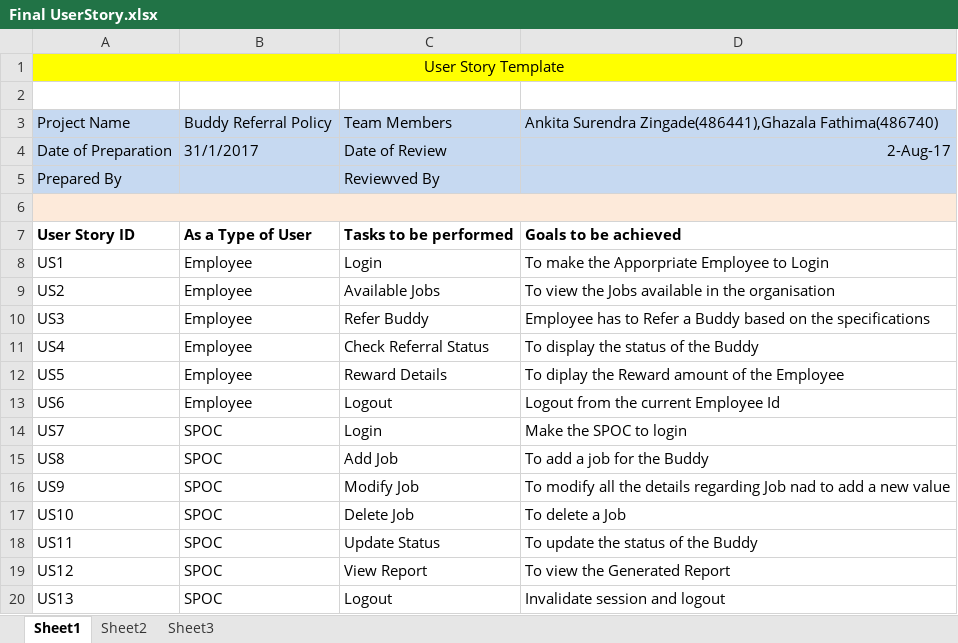
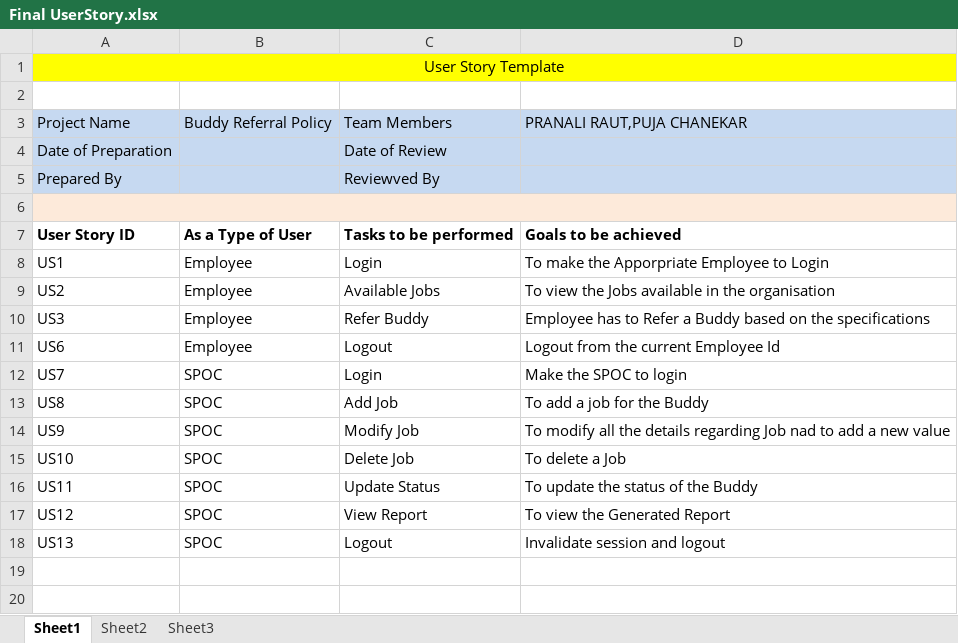
Before and after one commit to pranali17081995/case, an Excel workbook: Final UserStory.xlsx, sheet Sheet1, drawn as a sheet; values as stored, in another font and other column widths than the file's, no borders; the diff names each change by its address in the sheet, - before the commit and + after, or states it on an @@ line.

Commit message:
Add files via upload

```diff
--- a/Final UserStory.xlsx (sheet Sheet1)
+++ b/Final UserStory.xlsx (sheet Sheet1)
-D3: Ankita Surendra Zingade(486441),Ghazala Fathima(486740)
+D3: PRANALI RAUT,PUJA CHANEKAR
-B4: 31/1/2017
+B4: (empty)
-D4: 2-Aug-17
+D4: (empty)
-row 11: US4 | Employee | Check Referral Status | To display the status of the Buddy
-row 12: US5 | Employee | Reward Details | To diplay the Reward amount of the Employee
```
